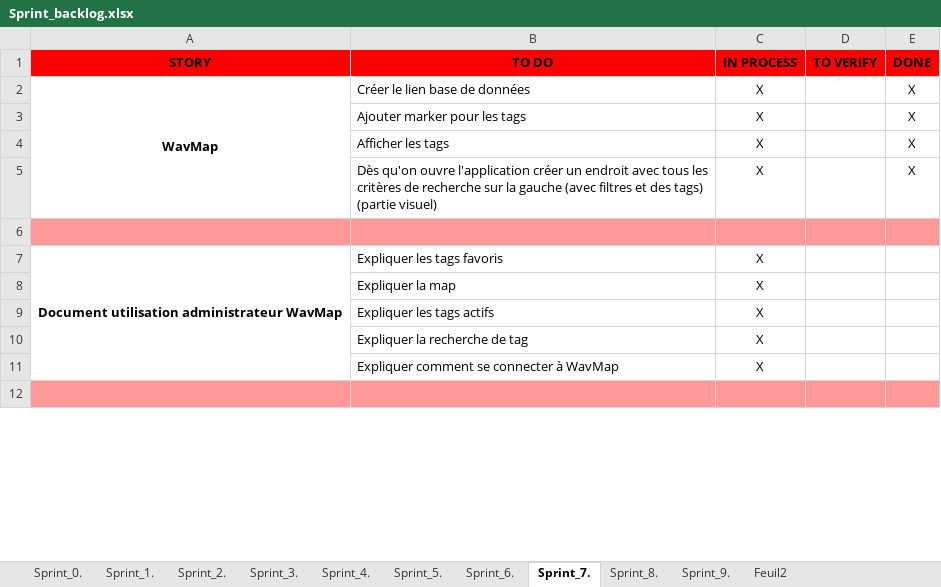
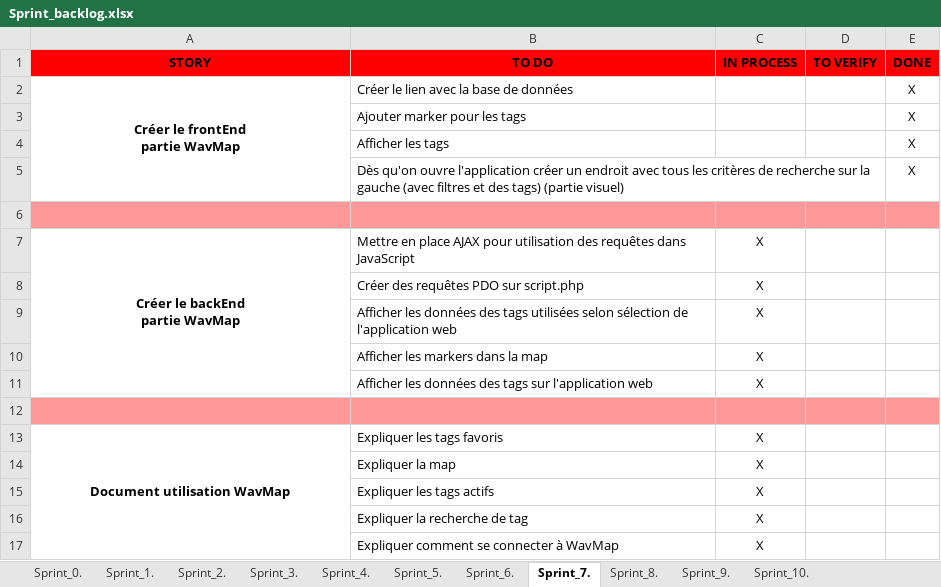
Before and after one commit to ConstantinHrrmn/WavContact, an Excel workbook: Documents/Scrum/Sprint_backlog.xlsx, sheet Sprint_7., drawn as a sheet; only a part is shown; the shorter side is filled out with more unchanged rows; values as stored, in another font and other column widths than the file's, no borders; removed rows and columns are numbered as before the commit, all else as after; ↵ is a line break in a cell; the diff covers the shown part only; the diff names each change by its address in the sheet, - before the commit and + after, or states it on an @@ line.

Commit message:
Mise à jour de tous les sprints

```diff
--- a/Documents/Scrum/Sprint_backlog.xlsx (sheet Sprint_7.)
+++ b/Documents/Scrum/Sprint_backlog.xlsx (sheet Sprint_7.)
-sheet tab: Feuil2
+sheet tab: Sprint_10.
-row 2: WavMap | Créer le lien base de données | X |  | X
+row 2: Créer le frontEnd ↵ partie WavMap | Créer le lien avec la base de données |  |  | X
-C3:C5 (IN PROCESS): X
+C3:C5 (IN PROCESS): (empty)
+row 7: Créer le backEnd ↵ partie WavMap | Mettre en place AJAX pour utilisation des requêtes dans JavaScript | X
+row 8:  | Créer des requêtes PDO sur script.php | X
+row 9:  | Afficher les données des tags utilisées selon sélection de l'application web | X
+row 10:  | Afficher les markers dans la map | X
+row 11:  | Afficher les données des tags sur l'application web | X
+row 12: (empty)
-A13 (STORY): Document utilisation administrateur WavMap
+A13 (STORY): Document utilisation WavMap
```
Also changed, not shown: 1 removed row, 4 edited cells and merged cells elsewhere in this sheet, sheet Sprint_0., sheet Sprint_5., sheet Sprint_1., sheet Sprint_6., sheet Sprint_4., sheet Sprint_8., 3 more sheets, Documents/Scrum/Product_backlog.xlsx.
